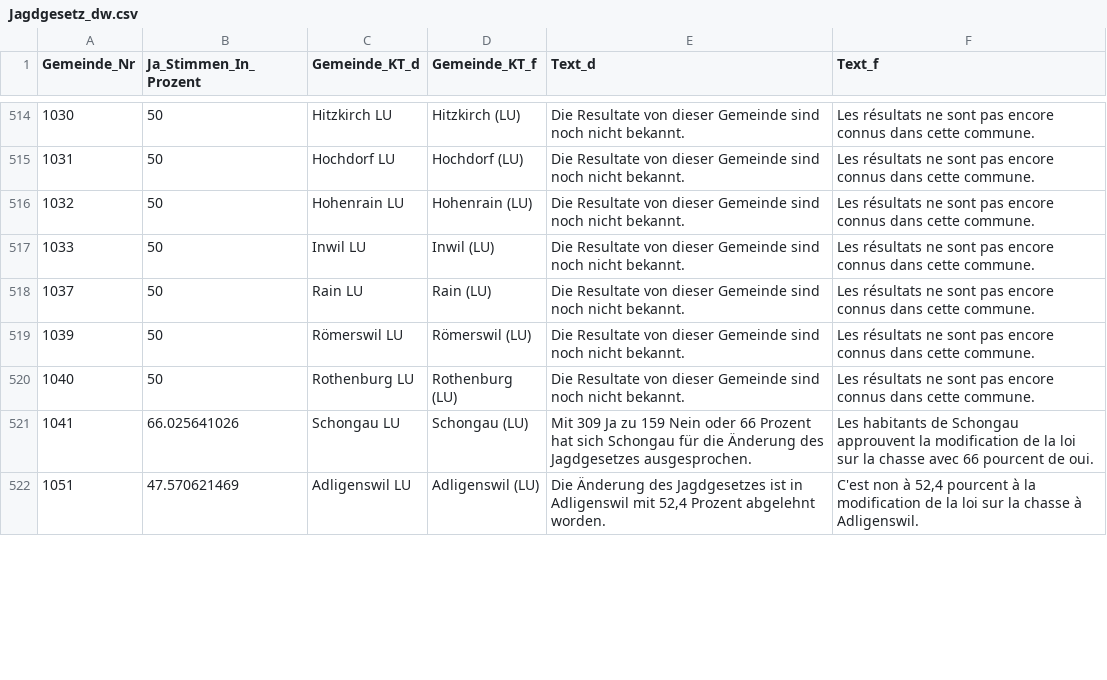
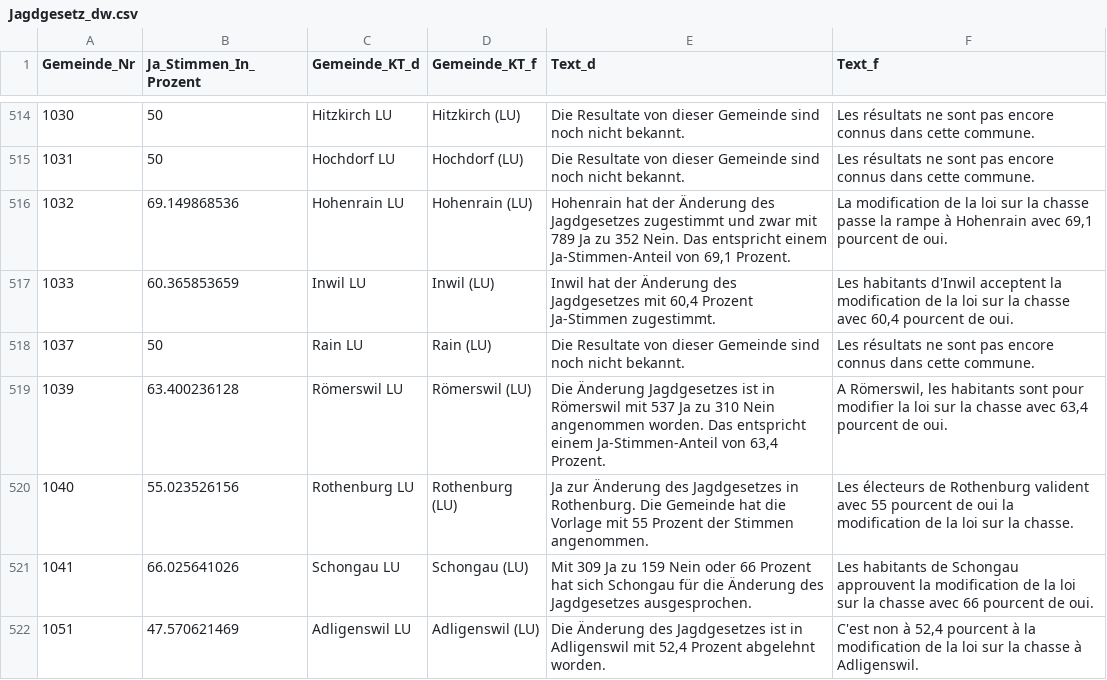
Before and after one commit to awp-finanznachrichten/lena, a CSV file: Output/Jagdgesetz_dw.csv, drawn as a sheet; only a part is shown, gaps mark what is left out; the diff covers the shown part only.

```diff
--- a/Output/Jagdgesetz_dw.csv
+++ b/Output/Jagdgesetz_dw.csv
@@ -515,7 +515,7 @@
 1031,50,"Hochdorf LU","Hochdorf (LU)","Die Resultate von dieser Gemeinde sind noch nicht bekannt.","Les résultats ne sont pas encore connus dans cette commune."
-1032,50,"Hohenrain LU","Hohenrain (LU)","Die Resultate von dieser Gemeinde sind noch nicht bekannt.","Les résultats ne sont pas encore connus dans cette commune."
-1033,50,"Inwil LU","Inwil (LU)","Die Resultate von dieser Gemeinde sind noch nicht bekannt.","Les résultats ne sont pas encore connus dans cette commune."
+1032,69.149868536,"Hohenrain LU","Hohenrain (LU)","Hohenrain hat der Änderung des Jagdgesetzes zugestimmt und zwar mit 789 Ja zu 352 Nein. Das entspricht einem Ja-Stimmen-Anteil von 69,1 Prozent.","La modification de la loi sur la chasse passe la rampe à Hohenrain avec 69,1 pourcent de oui."
+1033,60.365853659,"Inwil LU","Inwil (LU)","Inwil hat der Änderung des Jagdgesetzes mit 60,4 Prozent Ja-Stimmen zugestimmt.","Les habitants d'Inwil acceptent la modification de la loi sur la chasse avec 60,4 pourcent de oui."
 1037,50,"Rain LU","Rain (LU)","Die Resultate von dieser Gemeinde sind noch nicht bekannt.","Les résultats ne sont pas encore connus dans cette commune."
-1039,50,"Römerswil LU","Römerswil (LU)","Die Resultate von dieser Gemeinde sind noch nicht bekannt.","Les résultats ne sont pas encore connus dans cette commune."
-1040,50,"Rothenburg LU","Rothenburg (LU)","Die Resultate von dieser Gemeinde sind noch nicht bekannt.","Les résultats ne sont pas encore connus dans cette commune."
+1039,63.400236128,"Römerswil LU","Römerswil (LU)","Die Änderung Jagdgesetzes ist in Römerswil mit 537 Ja zu 310 Nein angenommen worden. Das entspricht einem Ja-Stimmen-Anteil von 63,4 Prozent.","A Römerswil, les habitants sont pour modifier la loi sur la chasse avec 63,4 pourcent de oui."
+1040,55.023526156,"Rothenburg LU","Rothenburg (LU)","Ja zur Änderung des Jagdgesetzes in Rothenburg. Die Gemeinde hat die Vorlage mit 55 Prozent der Stimmen angenommen.","Les électeurs de Rothenburg valident avec 55 pourcent de oui la modification de la loi sur la chasse."
 1041,66.025641026,"Schongau LU","Schongau (LU)","Mit 309 Ja zu 159 Nein oder 66 Prozent hat sich Schongau für die Änderung des Jagdgesetzes ausgesprochen.","Les habitants de Schongau approuvent la modification de la loi sur la chasse avec 66 pourcent de oui."
```
Also changed, not shown: 63 edited cells elsewhere in this file, Output/Bundessteuer_dw.csv, Output/Erwerbsersatz_dw.csv, 2 other files.
